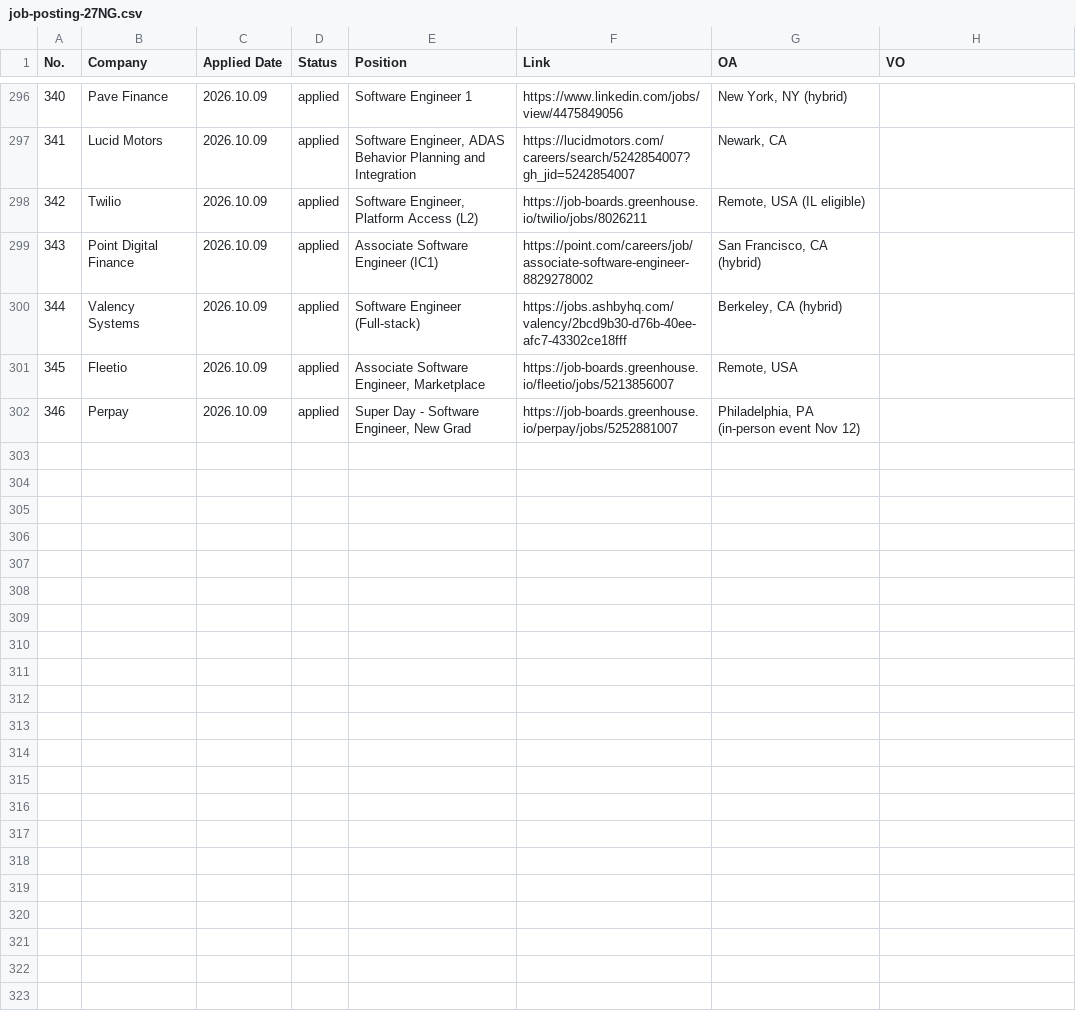
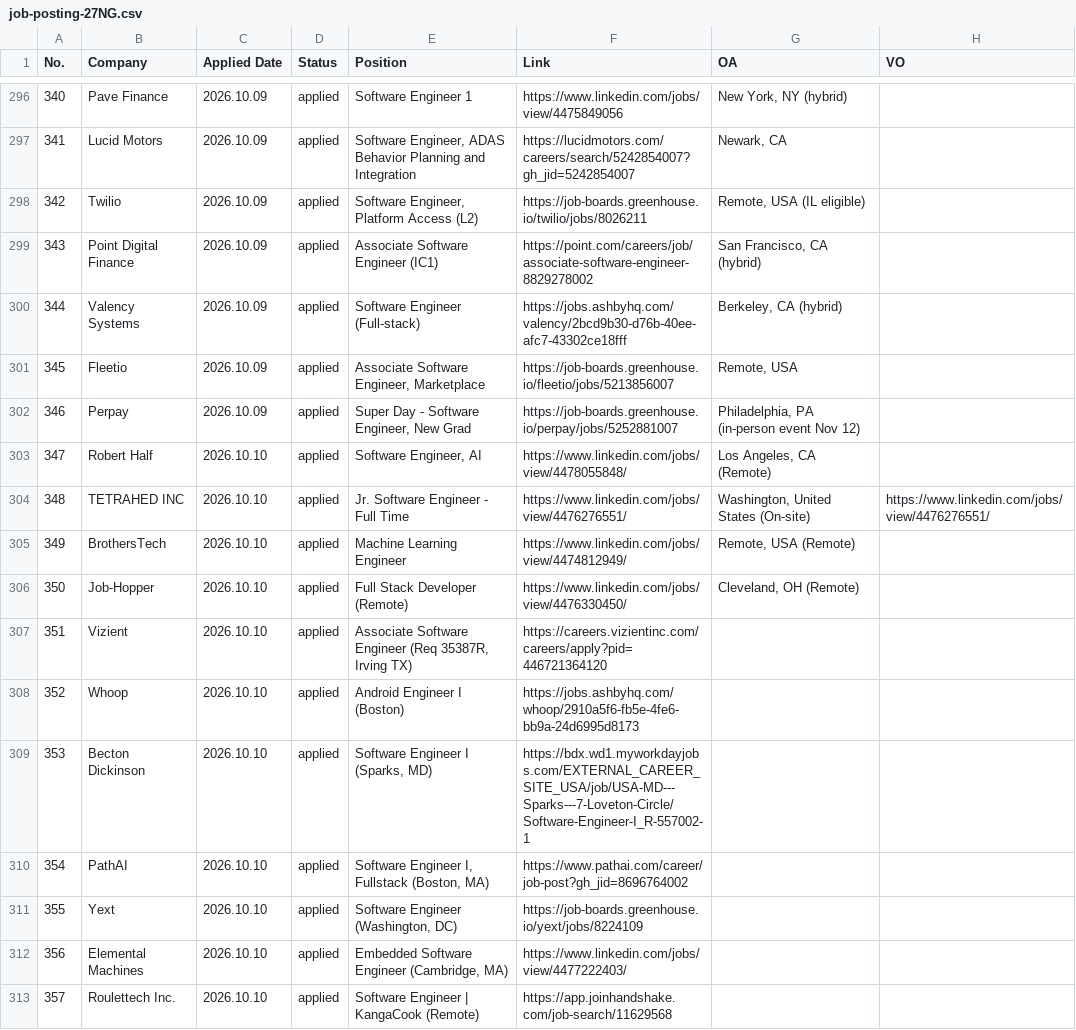
Before and after one commit to JiajunWang23/job-posting-27NG, a CSV file: data/job-posting-27NG.csv, drawn as a sheet; only a part is shown, gaps mark what is left out; the diff covers the shown part only.

```diff
--- a/data/job-posting-27NG.csv
+++ b/data/job-posting-27NG.csv
@@ -302 +302,12 @@ No.,Company,Applied Date,Status,Position,Link,OA,VO
 346,Perpay,2026.10.09,applied,"Super Day - Software Engineer, New Grad",https://job-boards.greenhouse.io/perpay/jobs/5252881007,"Philadelphia, PA (in-person event Nov 12)",
+347,Robert Half,2026.10.10,applied,"Software Engineer, AI",https://www.linkedin.com/jobs/view/4478055848/,"Los Angeles, CA (Remote)",
+348,TETRAHED INC,2026.10.10,applied,Jr. Software Engineer - Full Time,https://www.linkedin.com/jobs/view/4476276551/,"Washington, United States (On-site)",https://www.linkedin.com/jobs/view/4476276551/
+349,BrothersTech,2026.10.10,applied,Machine Learning Engineer,https://www.linkedin.com/jobs/view/4474812949/,"Remote, USA (Remote)",
+350,Job-Hopper,2026.10.10,applied,Full Stack Developer (Remote),https://www.linkedin.com/jobs/view/4476330450/,"Cleveland, OH (Remote)",
+351,Vizient,2026.10.10,applied,"Associate Software Engineer (Req 35387R, Irving TX)",https://careers.vizientinc.com/careers/apply?pid=446721364120,,
+352,Whoop,2026.10.10,applied,Android Engineer I (Boston),https://jobs.ashbyhq.com/whoop/2910a5f6-fb5e-4fe6-bb9a-24d6995d8173,,
+353,Becton Dickinson,2026.10.10,applied,"Software Engineer I (Sparks, MD)",https://bdx.wd1.myworkdayjobs.com/EXTERNAL_CAREER_SITE_USA/job/USA-MD---Sparks---7-Loveton-Circle/Software-Engineer-I_R-557002-1,,
+354,PathAI,2026.10.10,applied,"Software Engineer I, Fullstack (Boston, MA)",https://www.pathai.com/career/job-post?gh_jid=8696764002,,
+355,Yext,2026.10.10,applied,"Software Engineer (Washington, DC)",https://job-boards.greenhouse.io/yext/jobs/8224109,,
+356,Elemental Machines,2026.10.10,applied,"Embedded Software Engineer (Cambridge, MA)",https://www.linkedin.com/jobs/view/4477222403/,,
+357,Roulettech Inc.,2026.10.10,applied,Software Engineer | KangaCook (Remote),https://app.joinhandshake.com/job-search/11629568,,
```
Also changed, not shown: 11 added rows and 1 edited cell elsewhere in this file, 1 other file.
